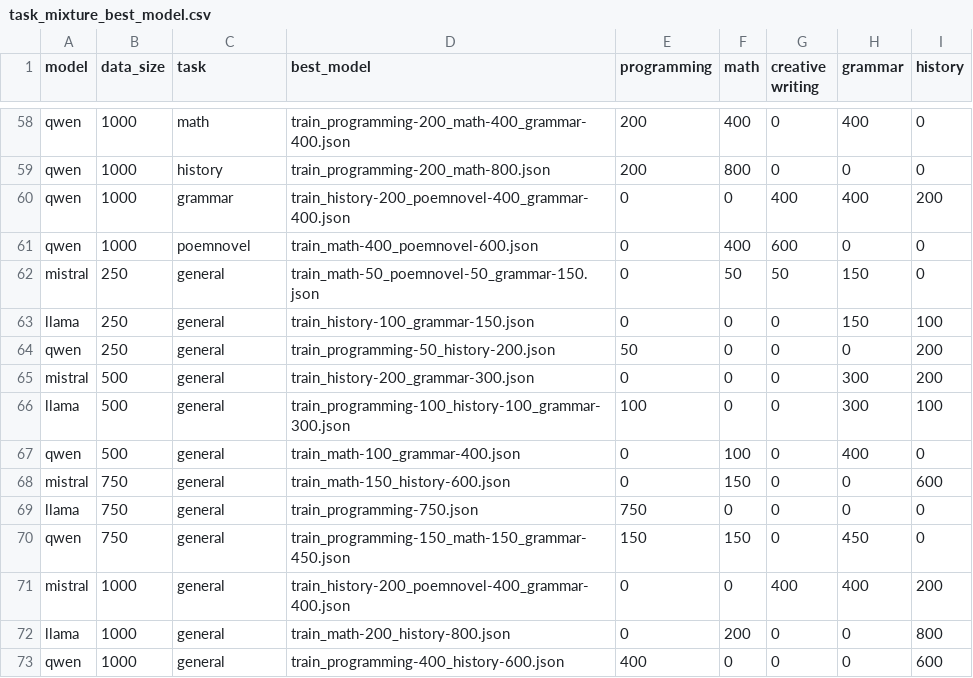
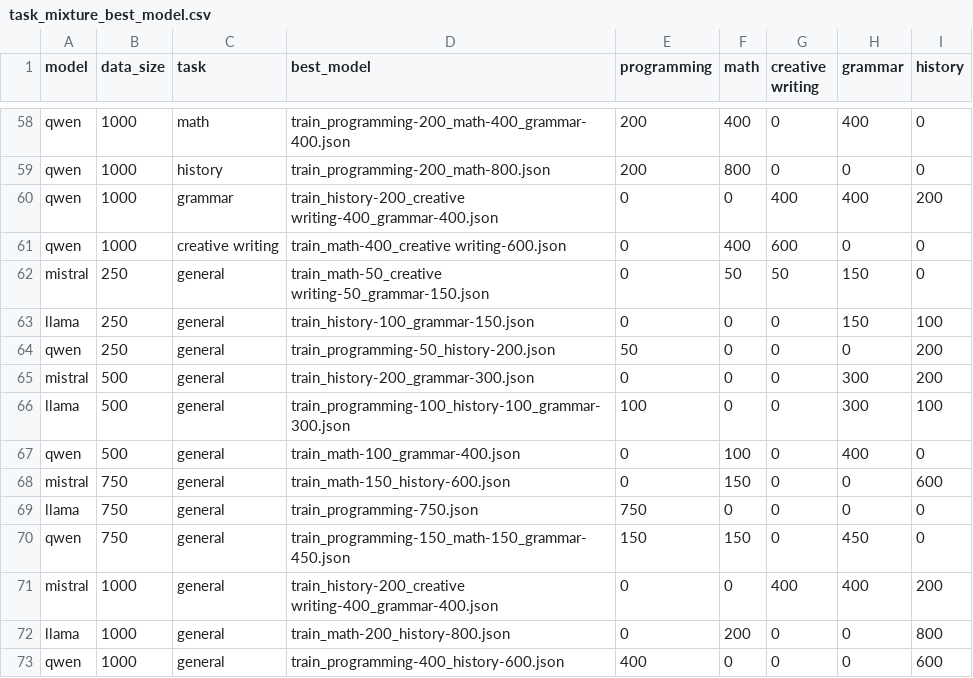
Before and after one commit to Jeesu-Jung/GROVE, a CSV file: grove-task-mixture-service/src/main/resources/task_mixture_best_model.csv, drawn as a sheet; only a part is shown, gaps mark what is left out; the diff covers the shown part only.

Commit message:
feat: best model data poemnovel -> creative writing 으로 일괄 수정

```diff
--- a/grove-task-mixture-service/src/main/resources/task_mixture_best_model.csv
+++ b/grove-task-mixture-service/src/main/resources/task_mixture_best_model.csv
@@ -59,5 +59,5 @@ qwen,1000,math,train_programming-200_math-400_grammar-400.json,200,400,0,400,0
 qwen,1000,history,train_programming-200_math-800.json,200,800,0,0,0
-qwen,1000,grammar,train_history-200_poemnovel-400_grammar-400.json,0,0,400,400,200
-qwen,1000,poemnovel,train_math-400_poemnovel-600.json,0,400,600,0,0
-mistral,250,general,train_math-50_poemnovel-50_grammar-150.json,0,50,50,150,0
+qwen,1000,grammar,train_history-200_creative writing-400_grammar-400.json,0,0,400,400,200
+qwen,1000,creative writing,train_math-400_creative writing-600.json,0,400,600,0,0
+mistral,250,general,train_math-50_creative writing-50_grammar-150.json,0,50,50,150,0
 llama,250,general,train_history-100_grammar-150.json,0,0,0,150,100
@@ -70,3 +70,3 @@ llama,750,general,train_programming-750.json,750,0,0,0,0
 qwen,750,general,train_programming-150_math-150_grammar-450.json,150,150,0,450,0
-mistral,1000,general,train_history-200_poemnovel-400_grammar-400.json,0,0,400,400,200
+mistral,1000,general,train_history-200_creative writing-400_grammar-400.json,0,0,400,400,200
 llama,1000,general,train_math-200_history-800.json,0,200,0,0,800
```
Also changed, not shown: 35 edited cells elsewhere in this file.
